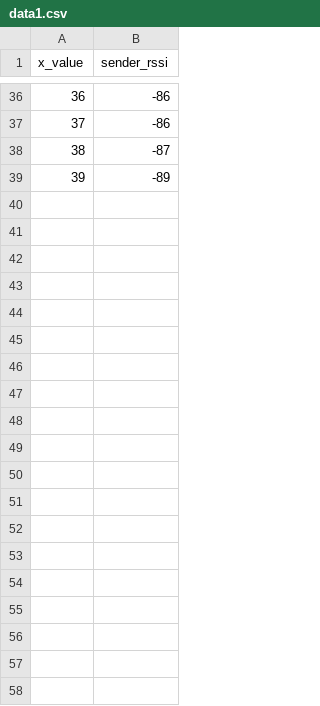
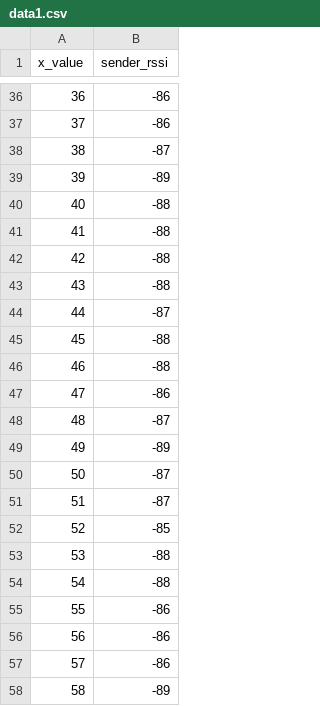
Before and after one commit to Souls-Bird/dronmap, a CSV file: Python/data/E3/data1.csv, drawn as a sheet; only a part is shown, gaps mark what is left out; the diff covers the shown part only.

```diff
--- a/Python/data/E3/data1.csv
+++ b/Python/data/E3/data1.csv
@@ -39 +39,20 @@ x_value,sender_rssi
 39,-89
+40,-88
+41,-88
+42,-88
+43,-88
+44,-87
+45,-88
+46,-88
+47,-86
+48,-87
+49,-89
+50,-87
+51,-87
+52,-85
+53,-88
+54,-88
+55,-86
+56,-86
+57,-86
+58,-89
```
Also changed, not shown: 64 added rows elsewhere in this file, Python/data/E3/data2.csv, 5 other files.
